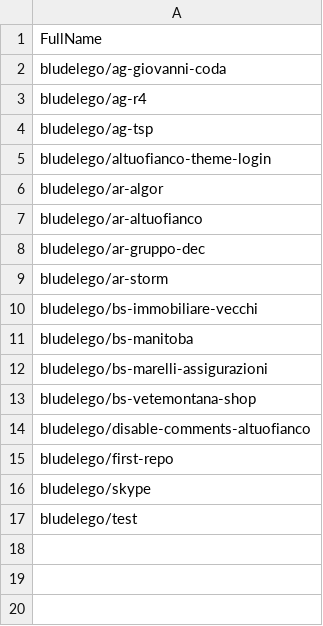
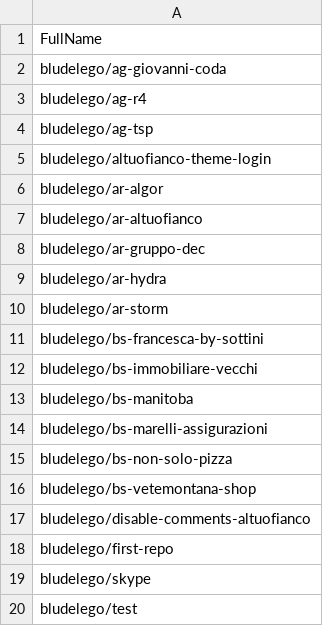
Before and after one commit to seriiserii825/py-bitbucket, a CSV file: forgejo_repos.csv, drawn as a sheet.

Commit message:
feat: new repo

```diff
--- a/forgejo_repos.csv
+++ b/forgejo_repos.csv
@@ -8,3 +8,5 @@ bludelego/ar-altuofianco
 bludelego/ar-gruppo-dec
+bludelego/ar-hydra
 bludelego/ar-storm
+bludelego/bs-francesca-by-sottini
 bludelego/bs-immobiliare-vecchi
@@ -12,2 +14,3 @@ bludelego/bs-manitoba
 bludelego/bs-marelli-assigurazioni
+bludelego/bs-non-solo-pizza
 bludelego/bs-vetemontana-shop
```
